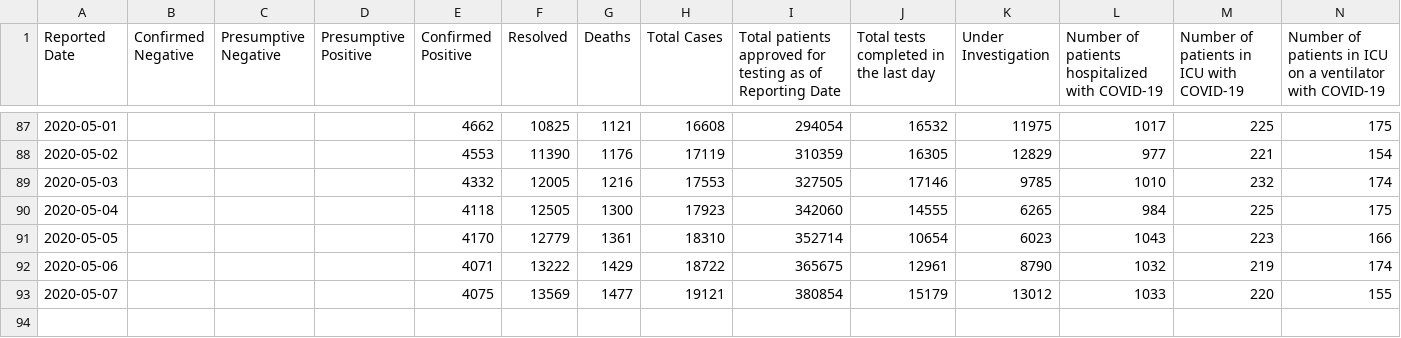
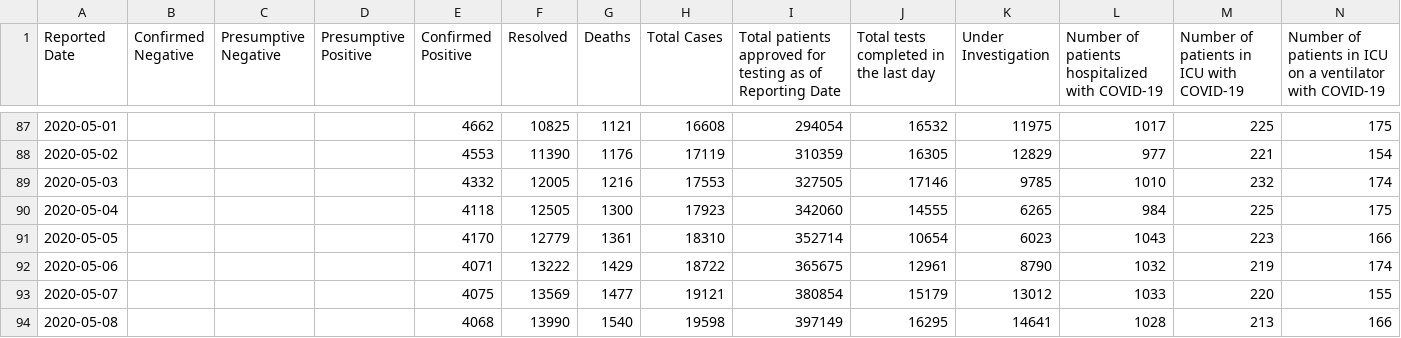
Before and after one commit to Manifaust/ontario-covid-graph, a CSV file: raw_reports/status-of-covid-19-cases-in-ontario.csv, drawn as a sheet; only a part is shown, gaps mark what is left out; the diff names each change by its address in the sheet, - before the commit and + after, or states it on an @@ line.

```diff
--- a/raw_reports/status-of-covid-19-cases-in-ontario.csv
+++ b/raw_reports/status-of-covid-19-cases-in-ontario.csv
+row 94: 2020-05-08 |  |  |  | 4068 | 13990 | 1540 | 19598 | 397149 | 16295 | 14641 | 1028 | 213 | 166
```
Also changed, not shown: 2 other files.
